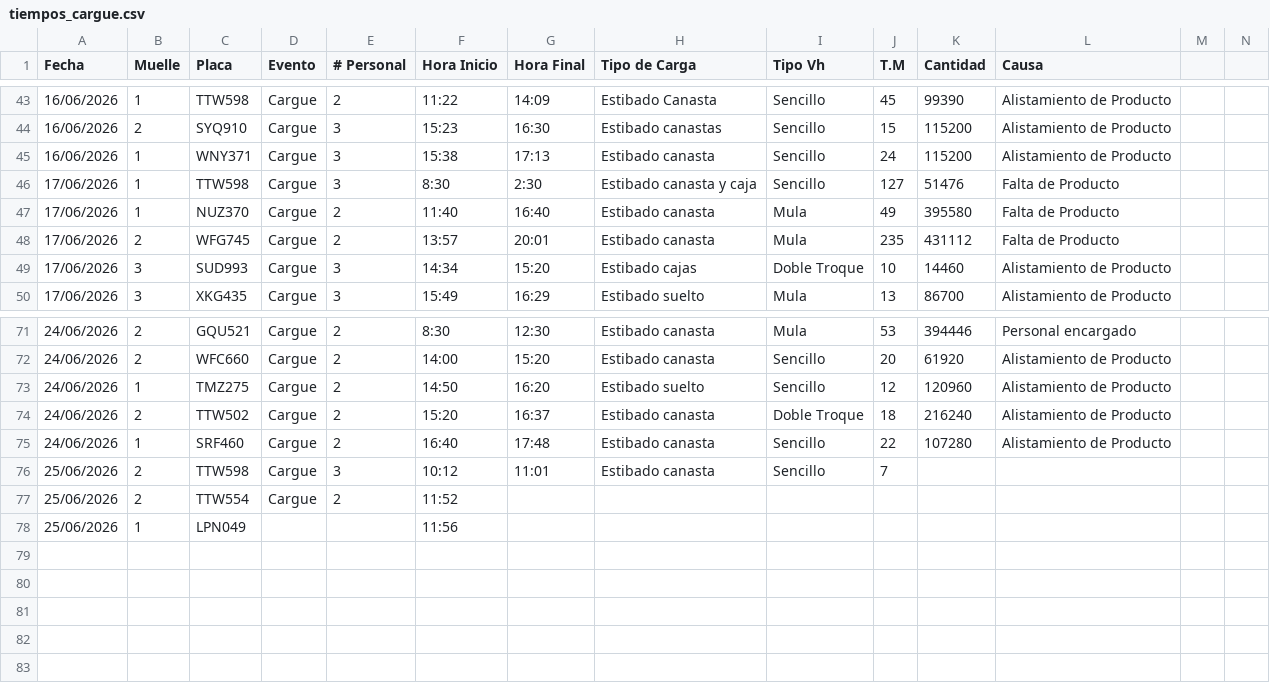
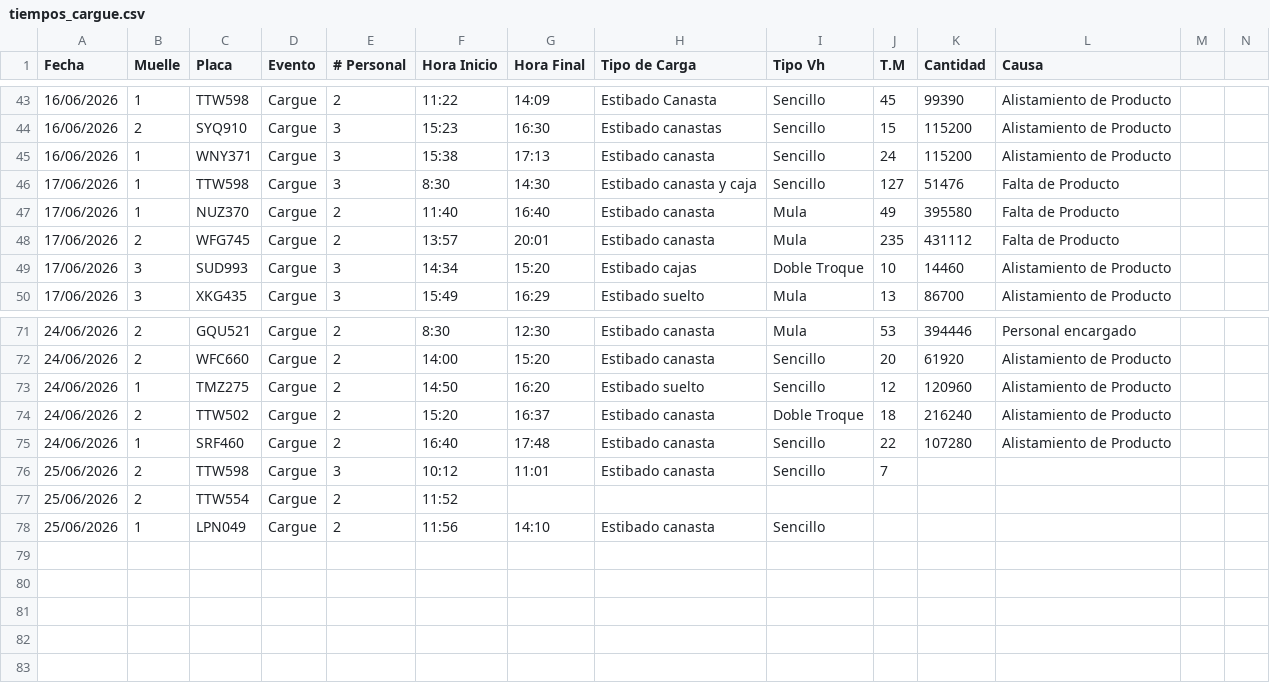
Before and after one commit to CamiVargas25/Tiempos, a CSV file: tiempos_cargue.csv, drawn as a sheet; only a part is shown, gaps mark what is left out.

Commit message:
Add files via upload

```diff
--- a/tiempos_cargue.csv
+++ b/tiempos_cargue.csv
@@ -45,3 +45,3 @@ Fecha,Muelle,Placa,Evento,# Personal,Hora Inicio,Hora Final,Tipo de Carga,Tipo V
 16/06/2026,1,WNY371,Cargue,3,15:38,17:13,Estibado canasta,Sencillo,24,115200,Alistamiento de Producto ,,
-17/06/2026,1,TTW598,Cargue,3,8:30,2:30,Estibado canasta y caja,Sencillo,127,51476,Falta de Producto,,
+17/06/2026,1,TTW598,Cargue,3,8:30,14:30,Estibado canasta y caja,Sencillo,127,51476,Falta de Producto,,
 17/06/2026,1,NUZ370,Cargue,2,11:40,16:40,Estibado canasta,Mula,49,395580,Falta de Producto,,
@@ -77,3 +77,3 @@ Fecha,Muelle,Placa,Evento,# Personal,Hora Inicio,Hora Final,Tipo de Carga,Tipo V
 25/06/2026,2,TTW554,Cargue,2,11:52,,,,,,,,
-25/06/2026,1,LPN049,,,11:56,,,,,,,,
+25/06/2026,1,LPN049,Cargue,2,11:56,14:10,Estibado canasta,Sencillo,,,,,
 ,,,,,,,,,,,,,
```
